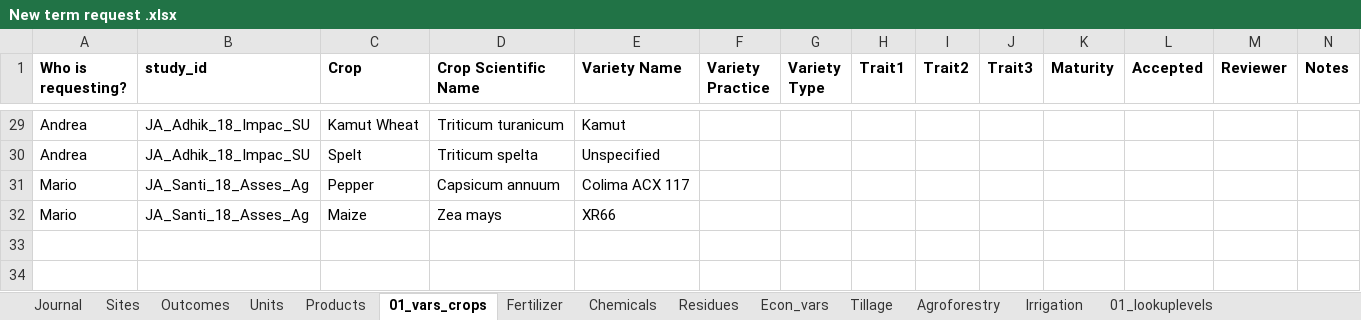
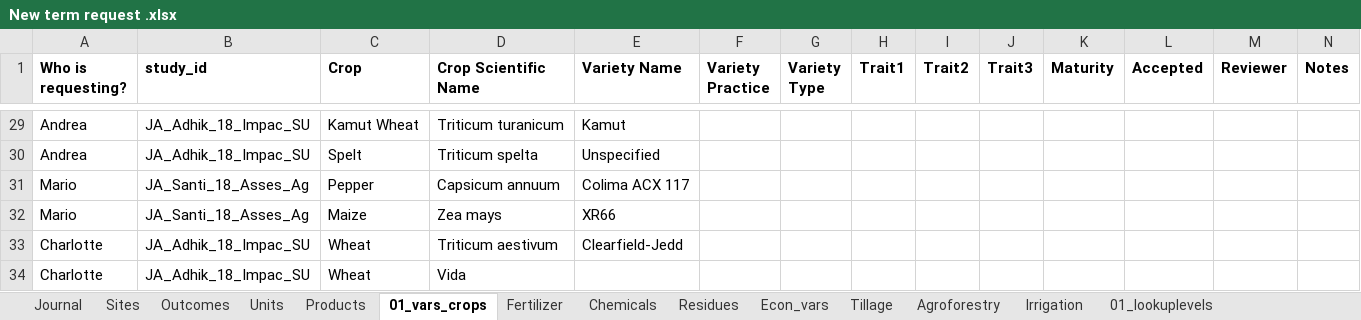
Before and after one commit to andreacsanchezb10/Agroecology_Evidence_Hub, an Excel workbook: 02.FOMD/02.metadata_structure/New term request .xlsx, sheet 01_vars_crops, drawn as a sheet; only a part is shown, gaps mark what is left out; values as stored, in another font and other column widths than the file's, no borders; conditional formats not drawn; the diff names each change by its address in the sheet, - before the commit and + after, or states it on an @@ line.

```diff
--- a/02.FOMD/02.metadata_structure/New term request .xlsx (sheet 01_vars_crops)
+++ b/02.FOMD/02.metadata_structure/New term request .xlsx (sheet 01_vars_crops)
+row 33: Charlotte | JA_Adhik_18_Impac_SU | Wheat | Triticum aestivum | Clearfield-Jedd
+row 34: Charlotte | JA_Adhik_18_Impac_SU | Wheat | Vida
```
Also changed, not shown: sheet Sites, 02.FOMD/02.metadata_structure/10_FOMD_metadata_synthesis_short.xlsx, 13 other files.
